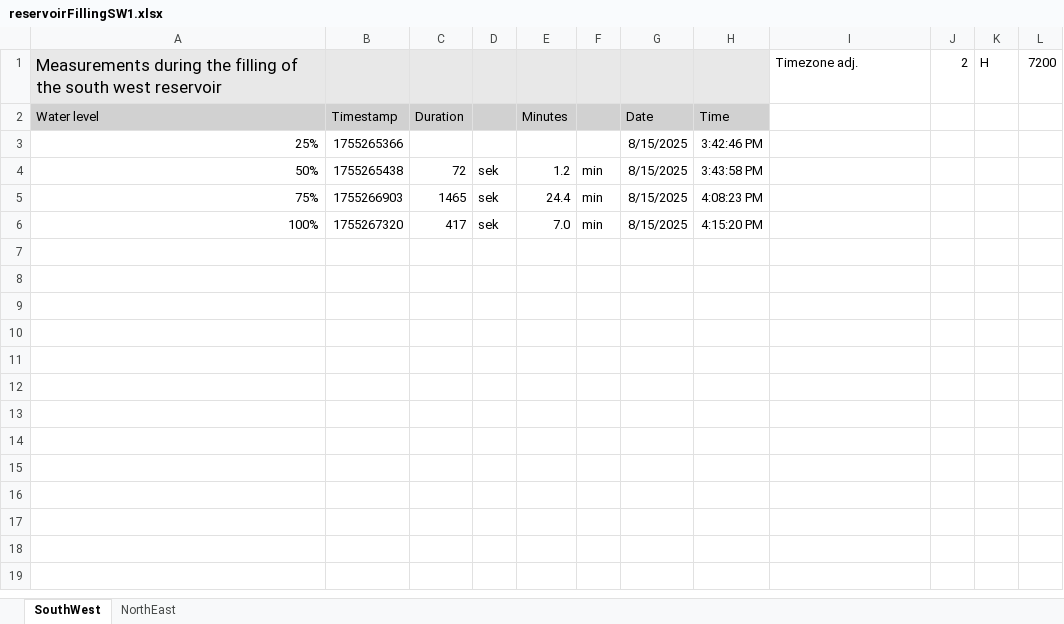
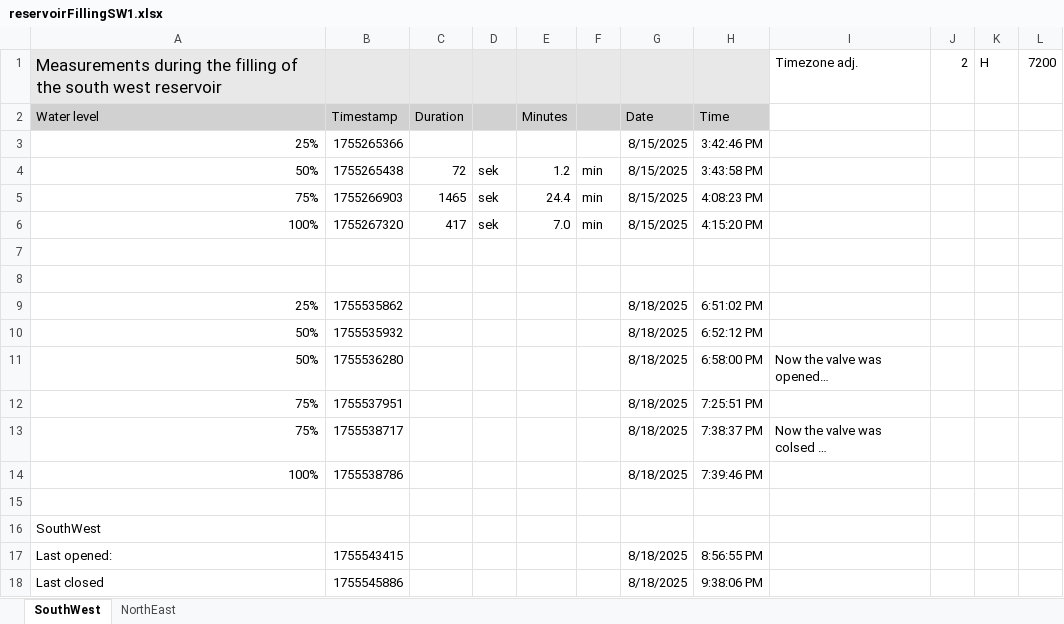
Before and after one commit to devodog/RPi, an Excel workbook: pico2/wlc/logs/reservoirFillingSW1.xlsx, sheet SouthWest, drawn as a sheet; values as stored, in another font and other column widths than the file's, no borders; the diff names each change by its address in the sheet, - before the commit and + after, or states it on an @@ line.

```diff
--- a/pico2/wlc/logs/reservoirFillingSW1.xlsx (sheet SouthWest)
+++ b/pico2/wlc/logs/reservoirFillingSW1.xlsx (sheet SouthWest)
+row 7: (empty)
+row 8: (empty)
+row 9: 25% | 1755535862 |  |  |  |  | 8/18/2025 | 6:51:02 PM
+row 10: 50% | 1755535932 |  |  |  |  | 8/18/2025 | 6:52:12 PM
+row 11: 50% | 1755536280 |  |  |  |  | 8/18/2025 | 6:58:00 PM | Now the valve was opened…
+row 12: 75% | 1755537951 |  |  |  |  | 8/18/2025 | 7:25:51 PM
+row 13: 75% | 1755538717 |  |  |  |  | 8/18/2025 | 7:38:37 PM | Now the valve was colsed …
+row 14: 100% | 1755538786 |  |  |  |  | 8/18/2025 | 7:39:46 PM
+row 15: (empty)
+row 16: SouthWest
+row 17: Last opened: | 1755543415 |  |  |  |  | 8/18/2025 | 8:56:55 PM
+row 18: Last closed | 1755545886 |  |  |  |  | 8/18/2025 | 9:38:06 PM
```
Also changed, not shown: 1 other file.
